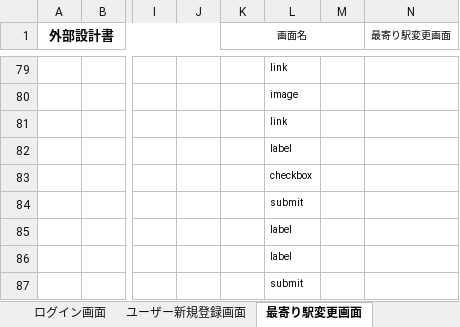
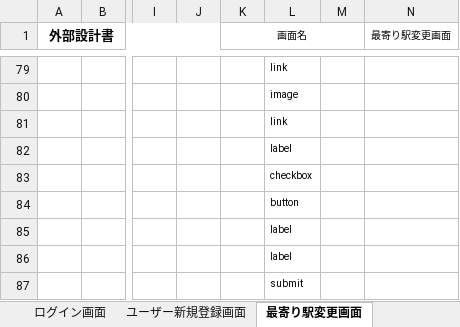
Before and after one commit to dojo2023/A-2, an Excel workbook: doc/外部設計/04_外部設計書（完成版）_メガネのやばいシステム屋さん.xlsx, sheet 最寄り駅変更画面, drawn as a sheet; only a part is shown, gaps mark what is left out; values as stored, in another font and other column widths than the file's, no borders; charts and pictures not drawn; the diff names each change by its address in the sheet, - before the commit and + after, or states it on an @@ line.

Commit message:
最寄り駅変更jsp移動、外部設計書の修正
最寄り駅変更jspをWEB-INFのJSPファイルに移動
最寄り駅検索ボタンの型、submitをbuttonに修正

```diff
--- a/doc/外部設計/04_外部設計書（完成版）_メガネのやばいシステム屋さん.xlsx (sheet 最寄り駅変更画面)
+++ b/doc/外部設計/04_外部設計書（完成版）_メガネのやばいシステム屋さん.xlsx (sheet 最寄り駅変更画面)
-L84: submit
+L84: button
```
Also changed, not shown: 1 other file.
